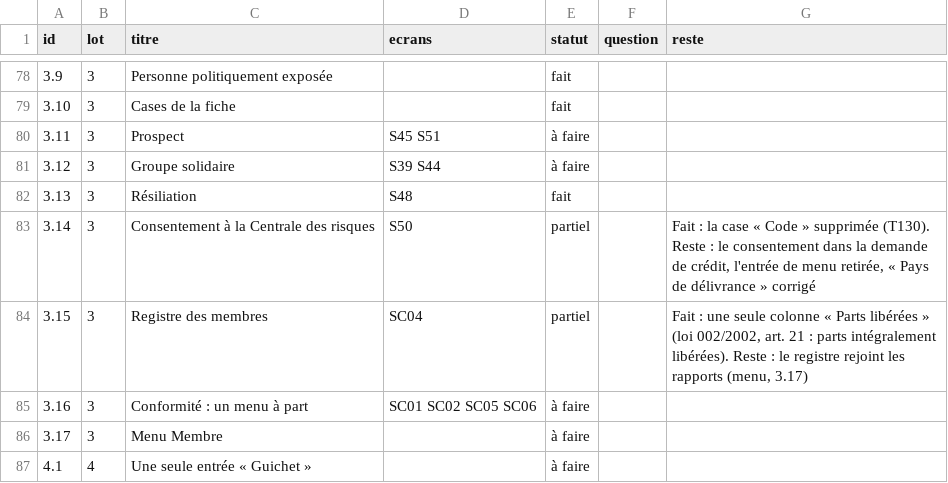
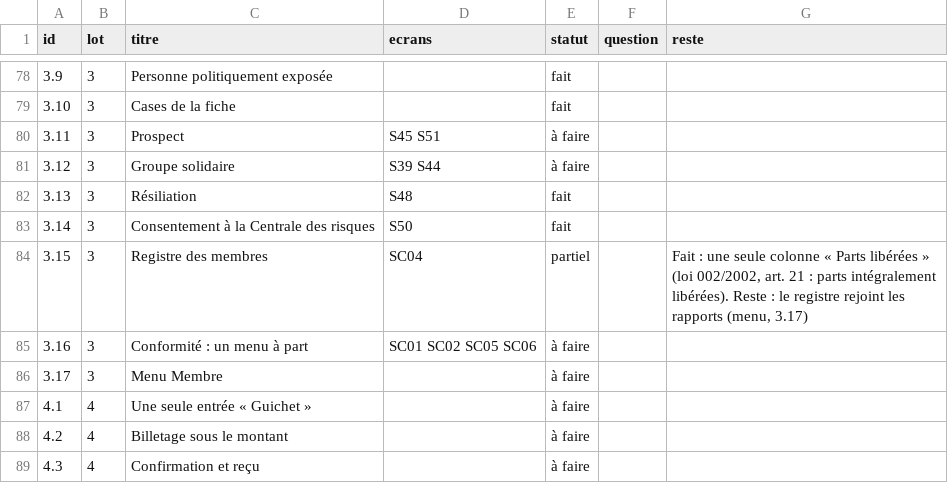
Before and after one commit to manatandu/Microfina-, a CSV file: replica/allegement.csv, drawn as a sheet; only a part is shown, gaps mark what is left out; the shorter side is filled out with more unchanged rows.

```diff
--- a/replica/allegement.csv
+++ b/replica/allegement.csv
@@ -82,3 +82,3 @@ id,lot,titre,ecrans,statut,question,reste
 3.13,3,Résiliation,S48,fait,,
-3.14,3,Consentement à la Centrale des risques,S50,partiel,,"Fait : la case « Code » supprimée (T130). Reste : le consentement dans la demande de crédit, l'entrée de menu retirée, « Pays de délivrance » corrigé"
+3.14,3,Consentement à la Centrale des risques,S50,fait,,
 3.15,3,Registre des membres,SC04,partiel,,"Fait : une seule colonne « Parts libérées » (loi 002/2002, art. 21 : parts intégralement libérées). Reste : le registre rejoint les rapports (menu, 3.17)"
```
Also changed, not shown: replica/decisions.csv, 12 other files.
